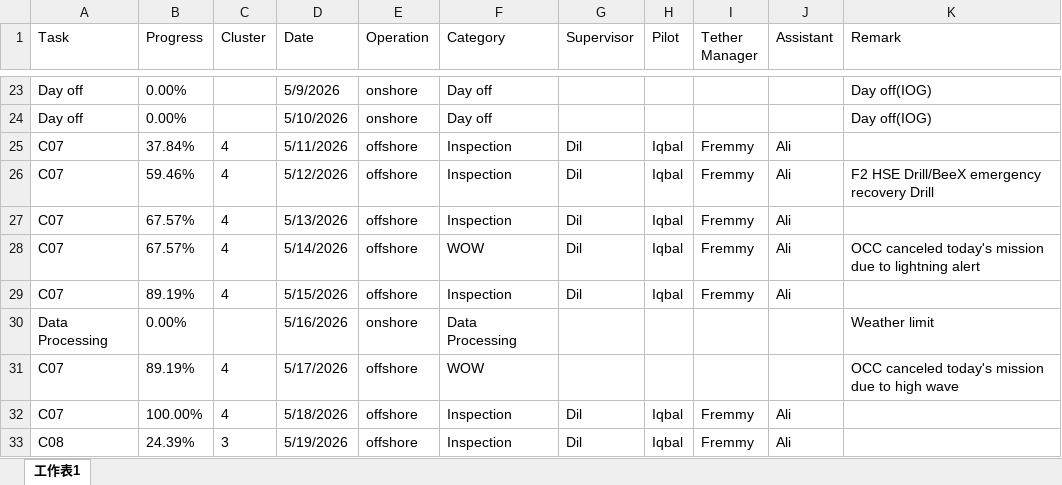
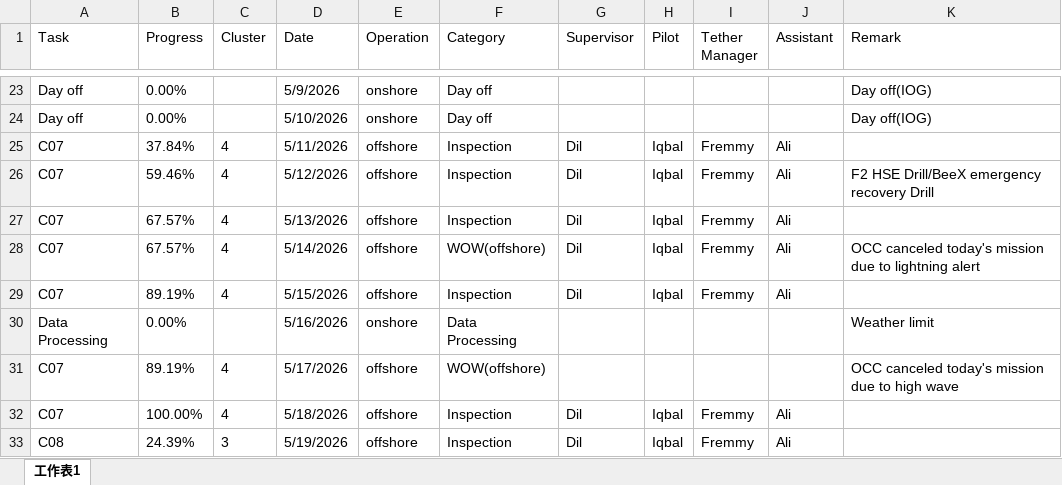
Before and after one commit to starrynight850509-dotcom/offshore-dashboard, an Excel workbook: progress.xlsx, sheet 工作表1, drawn as a sheet; only a part is shown, gaps mark what is left out; values as stored, in another font and other column widths than the file's, no borders; the diff covers the shown part only; the diff names each change by its address in the sheet, - before the commit and + after, or states it on an @@ line.

```diff
--- a/progress.xlsx (sheet 工作表1)
+++ b/progress.xlsx (sheet 工作表1)
-F28 (Category): WOW
+F28 (Category): WOW(offshore)
-F31 (Category): WOW
+F31 (Category): WOW(offshore)
```
Also changed, not shown: 1 added row and 12 edited cells elsewhere in this sheet.
